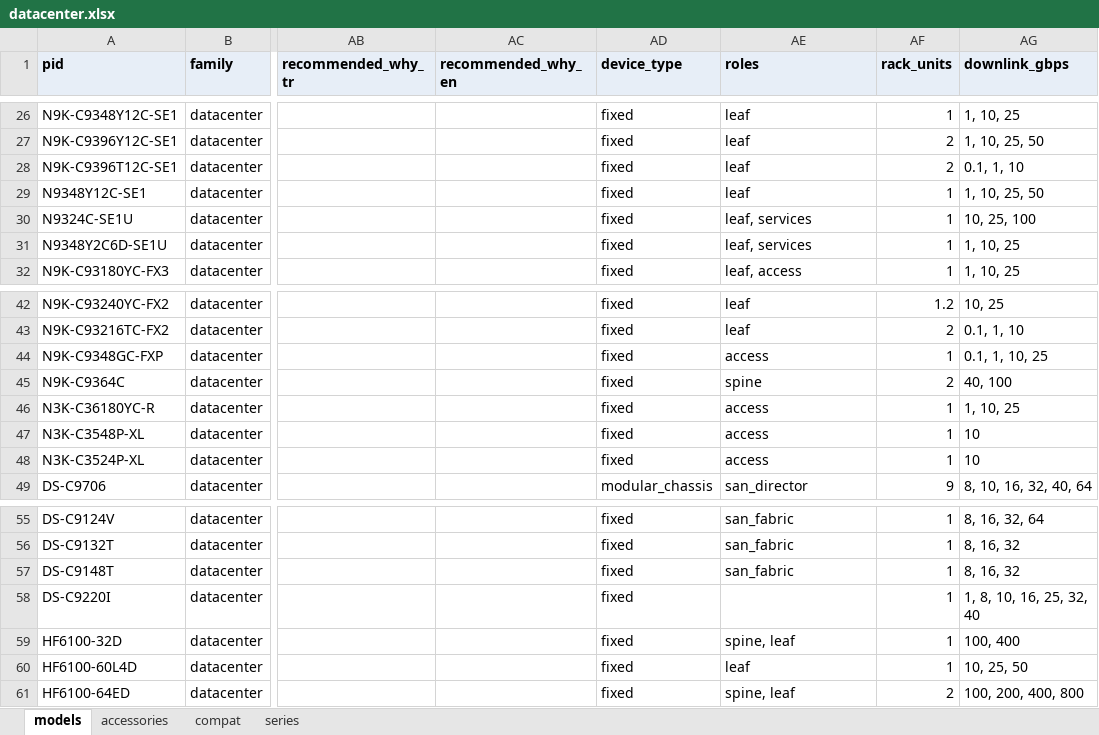
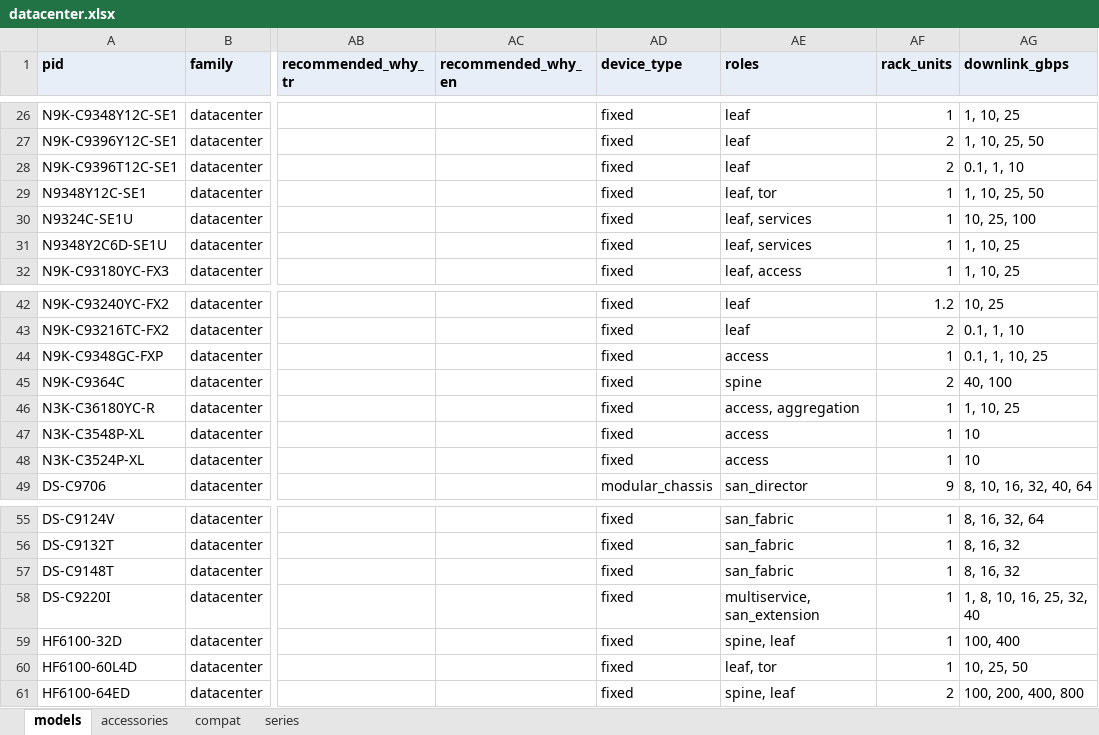
Before and after one commit to DenizYcode/tools4us, an Excel workbook: data/catalog/datacenter.xlsx, sheet models, drawn as a sheet; only a part is shown, gaps mark what is left out; values as stored, in another font and other column widths than the file's, no borders; the diff names each change by its address in the sheet, - before the commit and + after, or states it on an @@ line.

```diff
--- a/data/catalog/datacenter.xlsx (sheet models)
+++ b/data/catalog/datacenter.xlsx (sheet models)
-AE29 (roles): leaf
+AE29 (roles): leaf, tor
-AE46 (roles): access
+AE46 (roles): access, aggregation
-AE58 (roles): (empty)
+AE58 (roles): multiservice, san_extension
-AE60 (roles): leaf
+AE60 (roles): leaf, tor
```
Also changed, not shown: data/catalog/routing.xlsx, data/catalog/switching.xlsx, 6 other files.
